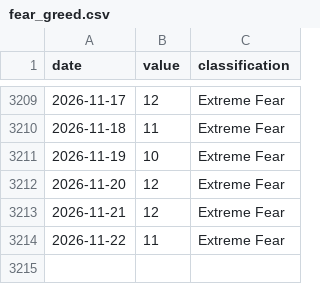
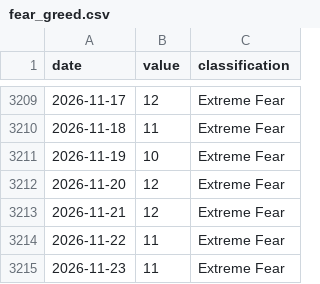
Before and after one commit to FlameSovereign/Cryptocurrency, a CSV file: data/fear_greed.csv, drawn as a sheet; only a part is shown, gaps mark what is left out; the diff names each change by its address in the sheet, - before the commit and + after, or states it on an @@ line.

```diff
--- a/data/fear_greed.csv
+++ b/data/fear_greed.csv
+row 3215: 2026-11-23 | 11 | Extreme Fear
```
Also changed, not shown: data/gate_movers.csv, data/stock_tokens.csv, 1 other file.
